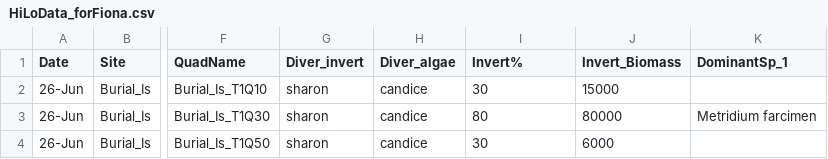
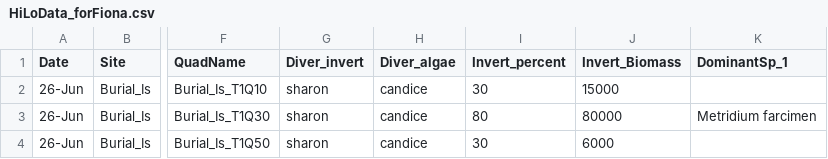
Before and after one commit to fionatfrancis/HiLo-Invertebrates, a CSV file: HiLoData_forFiona.csv, drawn as a sheet; only a part is shown, gaps mark what is left out; the diff names each change by its address in the sheet, - before the commit and + after, or states it on an @@ line.

Commit message:
header rename

```diff
--- a/HiLoData_forFiona.csv
+++ b/HiLoData_forFiona.csv
-I1: Invert%
+I1: Invert_percent
```
